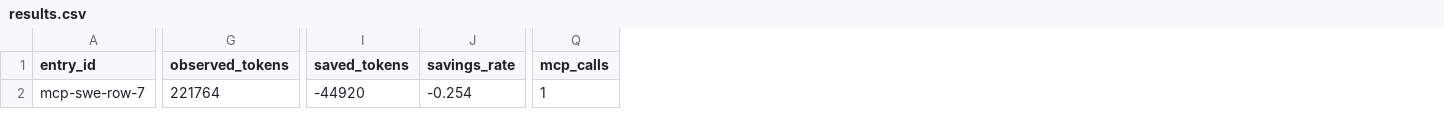
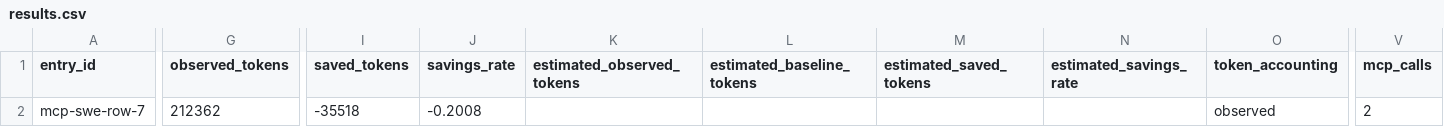
Before and after one commit to HydroAcrid/kairn, a CSV file: docs/publication-evidence-20260626/governance-routing-pr-targeted-recheck/mcp-swe-row-7-real-mode/results.csv, drawn as a sheet; only a part is shown, gaps mark what is left out; addresses are those after the commit; the diff covers the shown part only; the diff names each change by its address in the sheet, - before the commit and + after, or states it on an @@ line.

```diff
--- a/docs/publication-evidence-20260626/governance-routing-pr-targeted-recheck/mcp-swe-row-7-real-mode/results.csv
+++ b/docs/publication-evidence-20260626/governance-routing-pr-targeted-recheck/mcp-swe-row-7-real-mode/results.csv
+column K (estimated_observed_tokens), empty
+column L (estimated_baseline_tokens), empty
+column M (estimated_saved_tokens), empty
+column N (estimated_savings_rate), empty
+column O (token_accounting), row 2: observed
-G2 (observed_tokens): 221764
+G2 (observed_tokens): 212362
-I2 (saved_tokens): -44920
+I2 (saved_tokens): -35518
-J2 (savings_rate): -0.254
+J2 (savings_rate): -0.2008
-V2 (mcp_calls): 1
+V2 (mcp_calls): 2
```
Also changed, not shown: 2 edited cells elsewhere in this file, docs/publication-evidence-20260626/governance-routing-pr-targeted-recheck/live-row-8-accounting-rerun/failures.csv, docs/publication-evidence-20260626/governance-routing-pr-targeted-recheck/live-row-8-accounting-rerun/proxy-results.csv, 10 other files.
